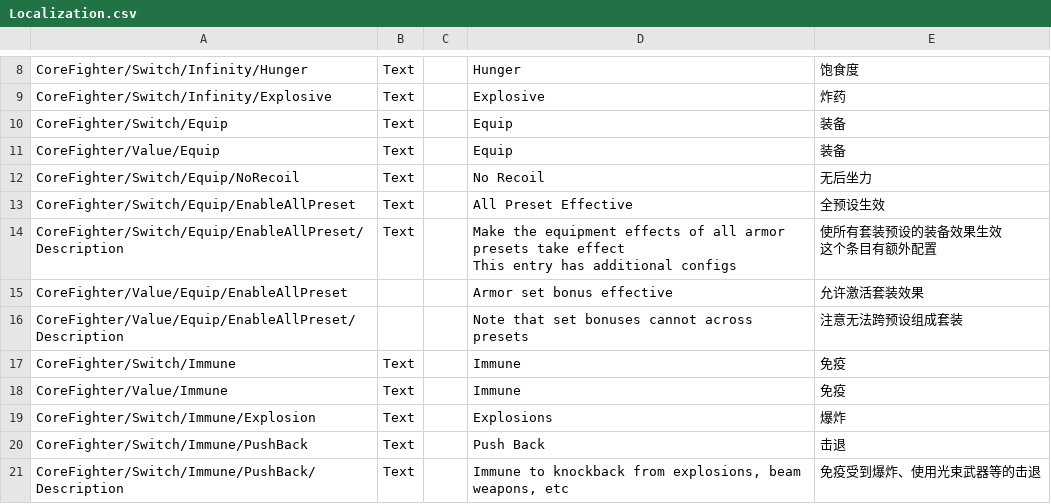
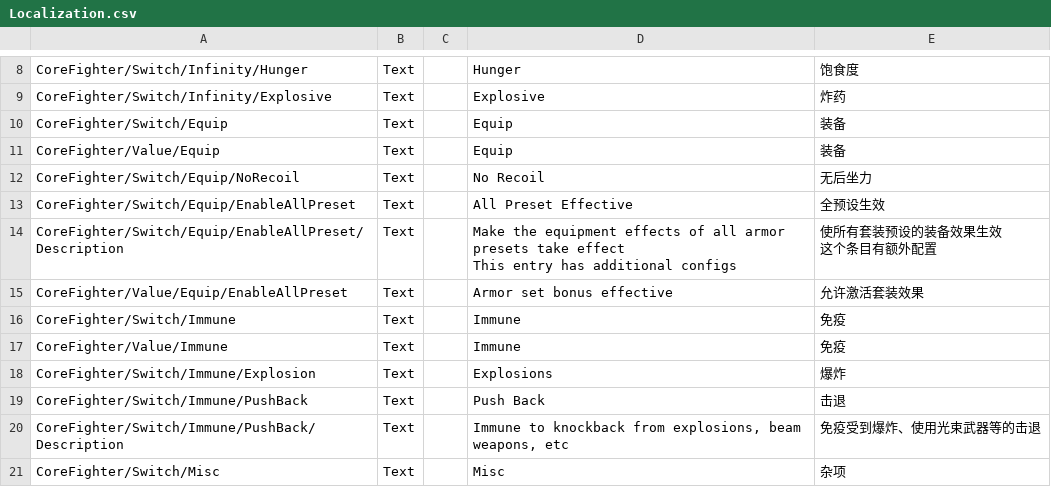
Before and after one commit to ReishyouSose/ModSDK, a CSV file: Assets/CoreFighter/Localization/Localization.csv, drawn as a sheet; only a part is shown, gaps mark what is left out; the shorter side is filled out with more unchanged rows.

```diff
--- a/Assets/CoreFighter/Localization/Localization.csv
+++ b/Assets/CoreFighter/Localization/Localization.csv
@@ -16,4 +16,3 @@ This entry has additional configs"	"使所有套装预设的装备效果生效
 这个条目有额外配置"
-CoreFighter/Value/Equip/EnableAllPreset			Armor set bonus effective	允许激活套装效果
-CoreFighter/Value/Equip/EnableAllPreset/Description			Note that set bonuses cannot across presets	注意无法跨预设组成套装
+CoreFighter/Value/Equip/EnableAllPreset	Text		Armor set bonus effective	允许激活套装效果
 CoreFighter/Switch/Immune	Text		Immune	免疫
```
Also changed, not shown: 1 other file.
